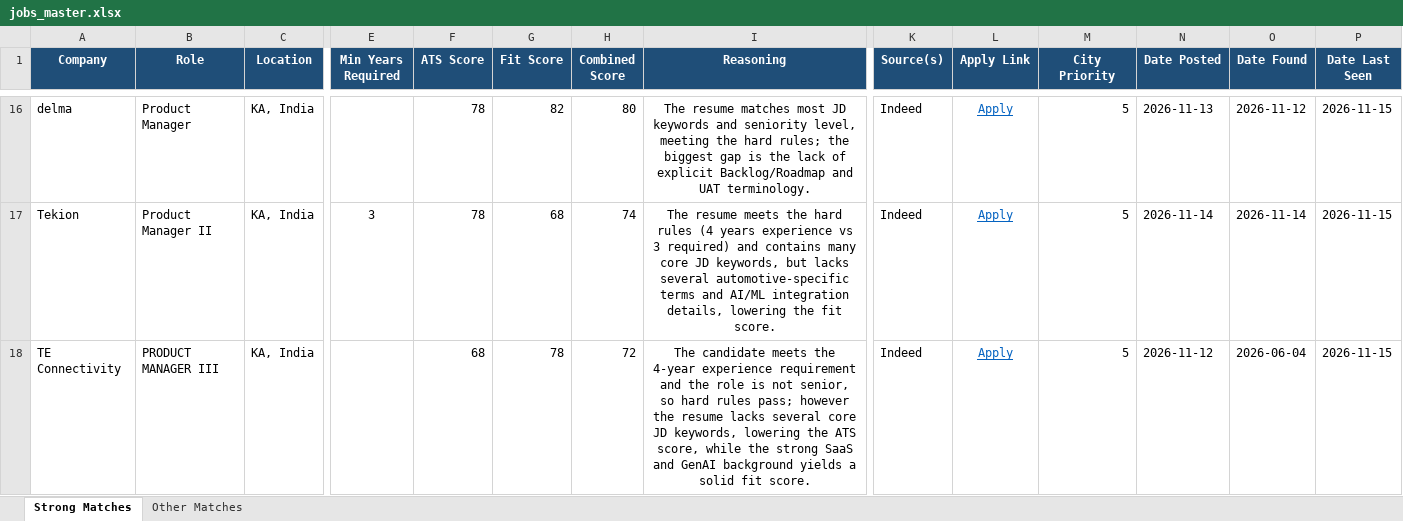
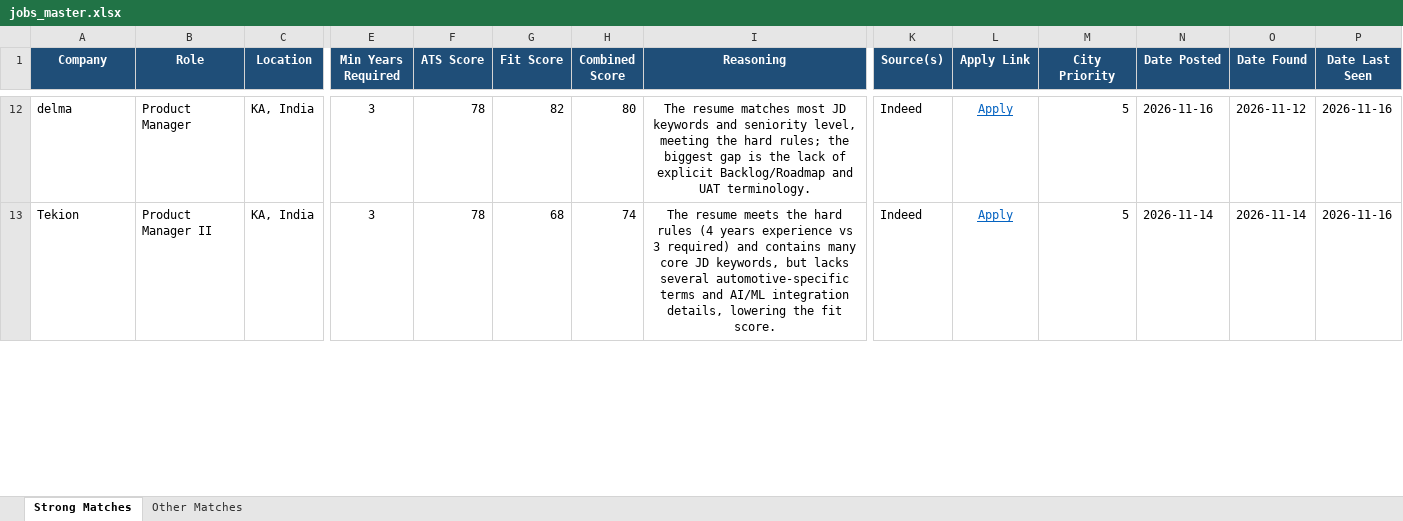
Before and after one commit to anirbanp19/Job-Tracker, an Excel workbook: output/jobs_master.xlsx, sheet Strong Matches, drawn as a sheet; only a part is shown, gaps mark what is left out; values as stored, in another font and other column widths than the file's, no borders; removed rows and columns are numbered as before the commit, all else as after; rows hold the shown columns only; the diff covers the shown part only; the diff names each change by its address in the sheet, - before the commit and + after, or states it on an @@ line.

```diff
--- a/output/jobs_master.xlsx (sheet Strong Matches)
+++ b/output/jobs_master.xlsx (sheet Strong Matches)
-E12 (Min Years Required): (empty)
+E12 (Min Years Required): 3
-N12 (Date Posted): 2026-11-13
+N12 (Date Posted): 2026-11-16
-P12:P13 (Date Last Seen): 2026-11-15
+P12:P13 (Date Last Seen): 2026-11-16
-row 18: TE Connectivity | PRODUCT MANAGER III | KA, India |  | 68 | 78 | 72 | The candidate meets the 4‑year experience requirement and the role is not senior, so hard rules pass; however the resume lacks several core JD keywords, lowering the ATS score, while the strong SaaS and GenAI background yields a solid fit score. | Indeed | Apply | 5 | 2026-11-12 | 2026-06-04 | 2026-11-15
```
Also changed, not shown: 7 added rows, 12 removed rows and 15 edited cells elsewhere in this sheet, sheet Other Matches, 1 other file.
